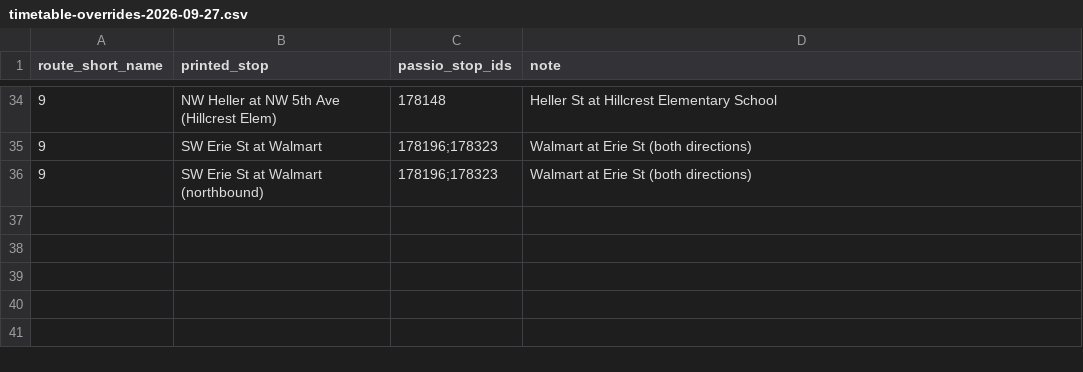
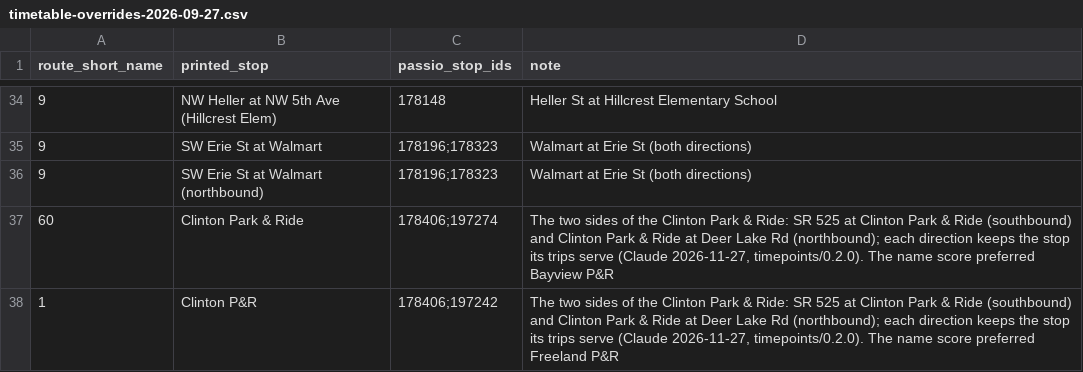
Before and after one commit to dfladagermccullugh-bot/Open-Island-Transit-Data, a CSV file: reference/timetable-overrides-2026-09-27.csv, drawn as a sheet; only a part is shown, gaps mark what is left out.

```diff
--- a/reference/timetable-overrides-2026-09-27.csv
+++ b/reference/timetable-overrides-2026-09-27.csv
@@ -36 +36,3 @@ route_short_name,printed_stop,passio_stop_ids,note
 9,SW Erie St at Walmart (northbound),178196;178323,Walmart at Erie St (both directions)
+60,Clinton Park & Ride,178406;197274,"The two sides of the Clinton Park & Ride: SR 525 at Clinton Park & Ride (southbound) and Clinton Park & Ride at Deer Lake Rd (northbound); each direction keeps the stop its trips serve (Claude 2026-11-27, timepoints/0.2.0). The name score preferred Bayview P&R"
+1,Clinton P&R,178406;197242,"The two sides of the Clinton Park & Ride: SR 525 at Clinton Park & Ride (southbound) and Clinton Park & Ride at Deer Lake Rd (northbound); each direction keeps the stop its trips serve (Claude 2026-11-27, timepoints/0.2.0). The name score preferred Freeland P&R"
```
Also changed, not shown: reference/timetable-overrides-2026-12-27.csv, 31 other files.
